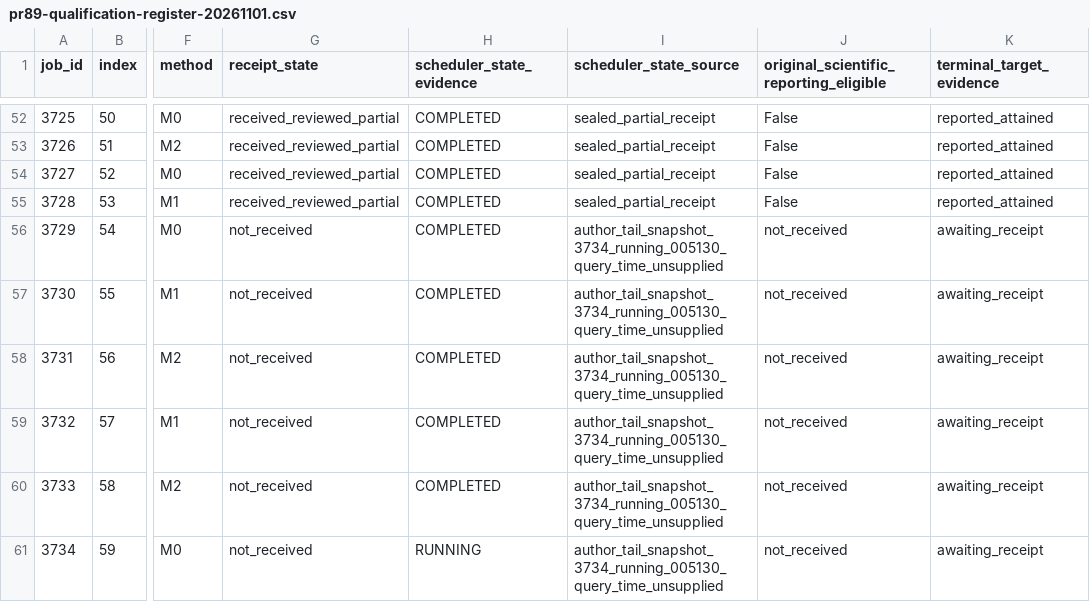
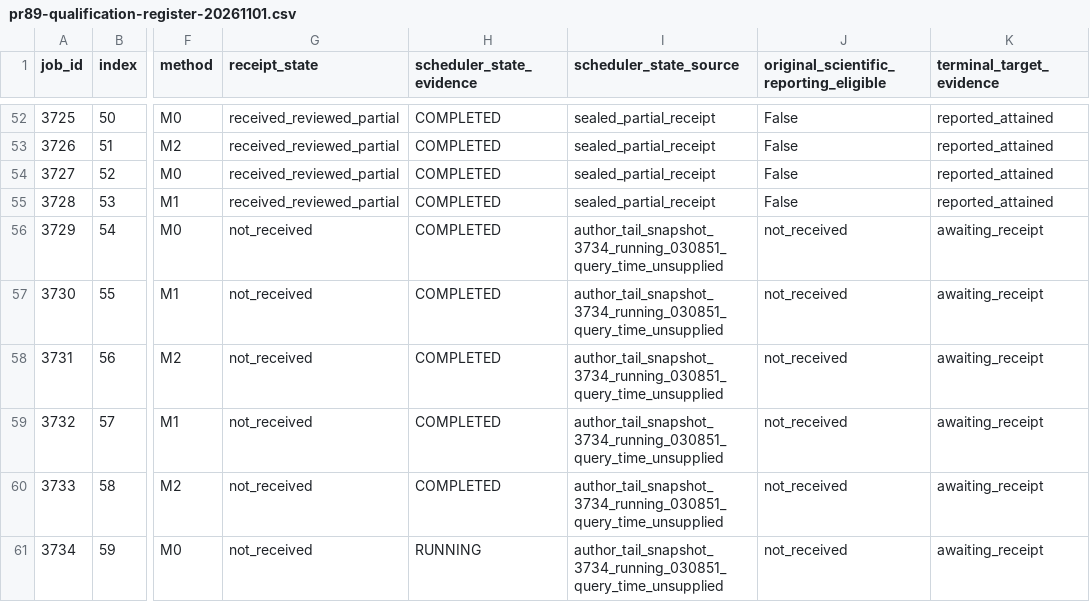
Before and after one commit to unb-lamfo-or-ai-hpc/cfl-gurobi-gnn, a CSV file: docs/research/pr89-qualification-register-20261101.csv, drawn as a sheet; only a part is shown, gaps mark what is left out; the diff names each change by its address in the sheet, - before the commit and + after, or states it on an @@ line.

Commit message:
docs(pr93): reconcile PR94 installed receipt and latest PR89 scheduler snapshot

```diff
--- a/docs/research/pr89-qualification-register-20261101.csv
+++ b/docs/research/pr89-qualification-register-20261101.csv
-I56:I61 (scheduler_state_source): author_tail_snapshot_3734_running_005130_query_time_unsupplied
+I56:I61 (scheduler_state_source): author_tail_snapshot_3734_running_030851_query_time_unsupplied
```
Also changed, not shown: 5 other files.
